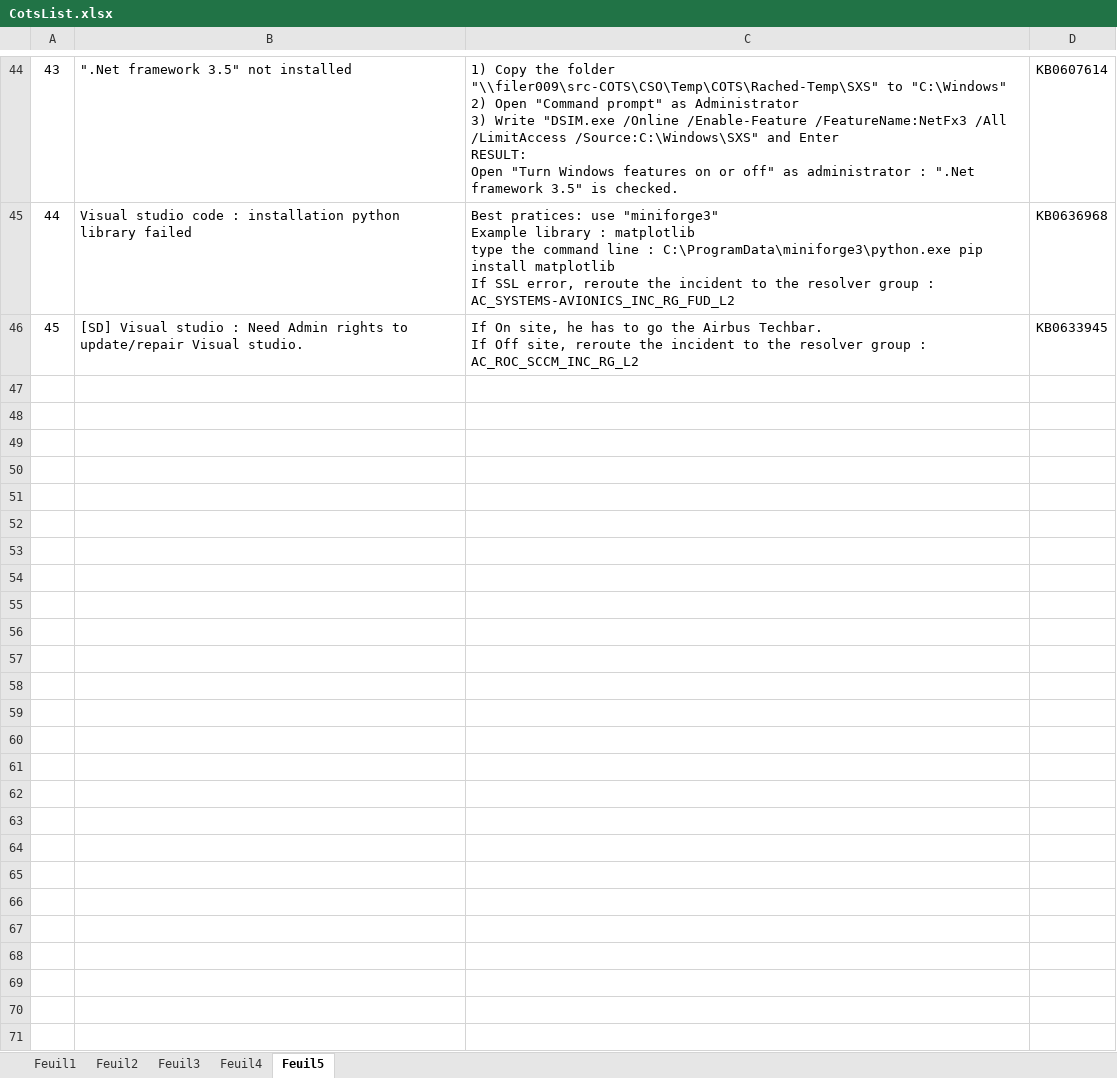
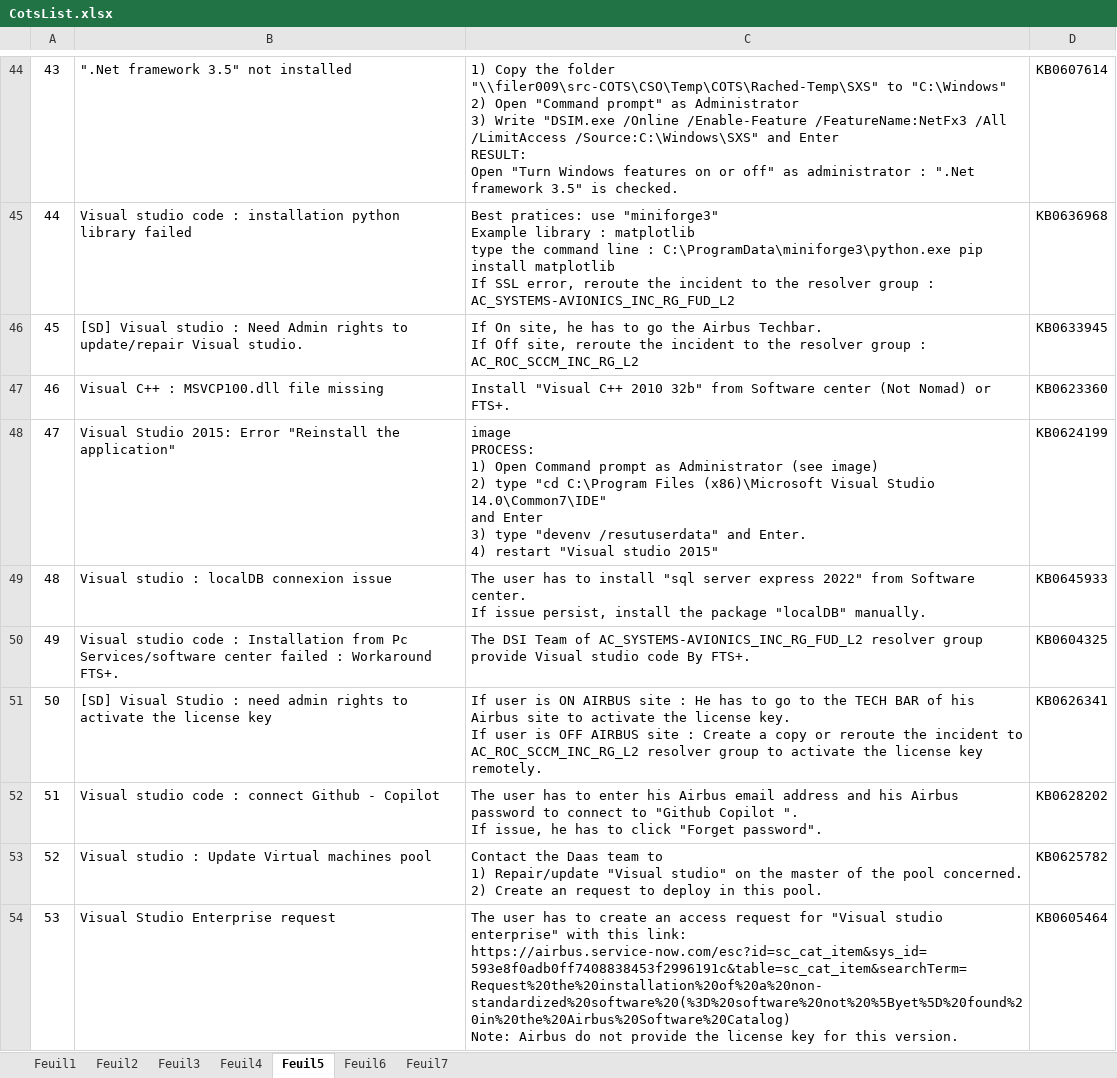
Before and after one commit to serghinerached/prodigiup-frontend, an Excel workbook: public/data/CotsList.xlsx, sheet Feuil5, drawn as a sheet; only a part is shown, gaps mark what is left out; values as stored, in another font and other column widths than the file's, no borders; ↵ is a line break in a cell; the diff names each change by its address in the sheet, - before the commit and + after, or states it on an @@ line.

```diff
--- a/public/data/CotsList.xlsx (sheet Feuil5)
+++ b/public/data/CotsList.xlsx (sheet Feuil5)
+sheet tab: Feuil6
+sheet tab: Feuil7
+row 47: 46 | Visual C++ : MSVCP100.dll file missing | Install "Visual C++ 2010 32b" from Software center (Not Nomad) or FTS+. | KB0623360
+row 48: 47 | Visual Studio 2015: Error "Reinstall the application" | image ↵ PROCESS: ↵ 1) Open Command prompt as Administrator (see image) ↵ 2) type "cd C:\Program Files (x86)\Microsoft Visual Studio 14.0\Common7\IDE" ↵ and Enter ↵ 3) type "devenv /resutuserdata" and Enter. ↵ 4) restart "Visual studio 2015" | KB0624199
+row 49: 48 | Visual studio : localDB connexion issue | The user has to install "sql server express 2022" from Software center. ↵ If issue persist, install the package "localDB" manually. | KB0645933
+row 50: 49 | Visual studio code : Installation from Pc Services/software center failed : Workaround FTS+. | The DSI Team of AC_SYSTEMS-AVIONICS_INC_RG_FUD_L2 resolver group provide Visual studio code By FTS+. | KB0604325
+row 51: 50 | [SD] Visual Studio : need admin rights to activate the license key | If user is ON AIRBUS site : He has to go to the TECH BAR of his Airbus site to activate the license key. ↵ If user is OFF AIRBUS site : Create a copy or reroute the incident to AC_ROC_SCCM_INC_RG_L2 resolver group to activate the license key remotely. | KB0626341
+row 52: 51 | Visual studio code : connect Github - Copilot | The user has to enter his Airbus email address and his Airbus password to connect to "Github Copilot ". ↵ If issue, he has to click "Forget password". | KB0628202
+row 53: 52 | Visual studio : Update Virtual machines pool | Contact the Daas team to ↵ 1) Repair/update "Visual studio" on the master of the pool concerned. ↵ 2) Create an request to deploy in this pool. | KB0625782
+row 54: 53 | Visual Studio Enterprise request | The user has to create an access request for "Visual studio enterprise" with this link: ↵ https://airbus.service-now.com/esc?id=sc_cat_item&sys_id=593e8f0adb0ff7408838453f2996191c&table=sc_cat_item&searchTerm=Request%20the%20installation%20of%20a%20non-standardized%20software%20(%3D%20software%20not%20%5Byet%5D%20found%20in%20the%20Airbus%20Software%20Catalog) ↵ Note: Airbus do not provide the license key for this version. | KB0605464
```
Also changed, not shown: sheet Feuil4, sheet Feuil2, sheet Feuil1, 19 other files.
